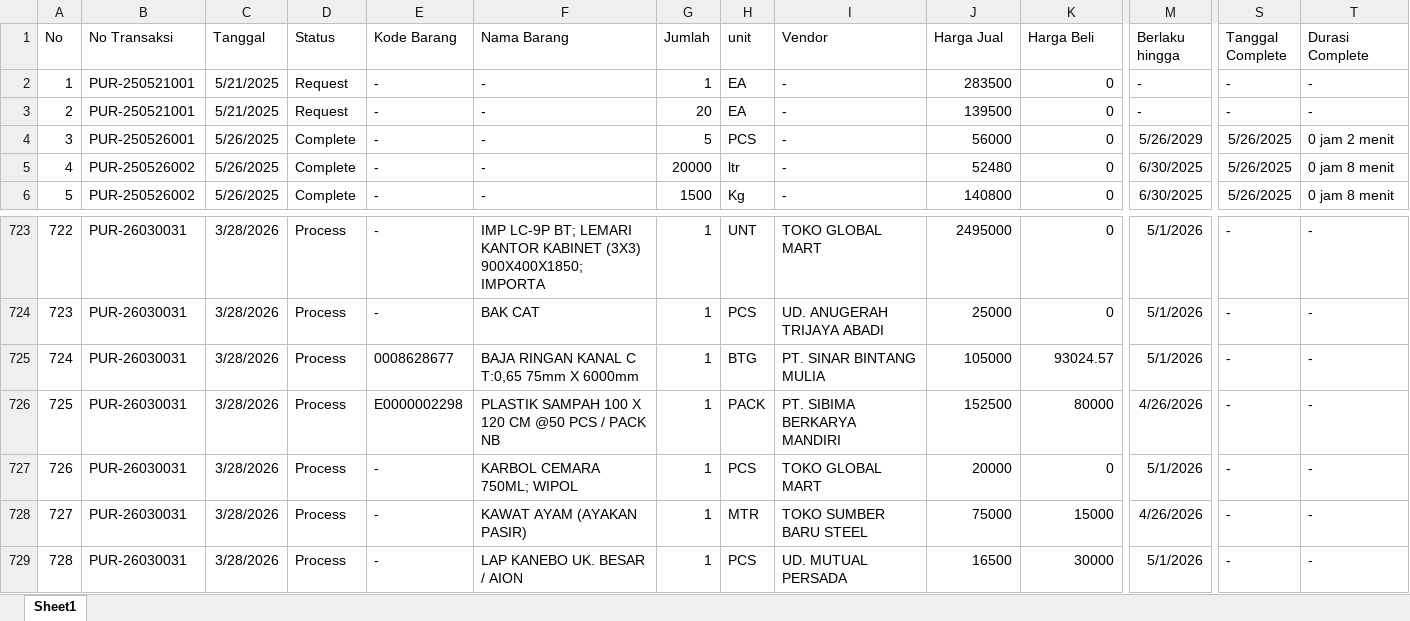
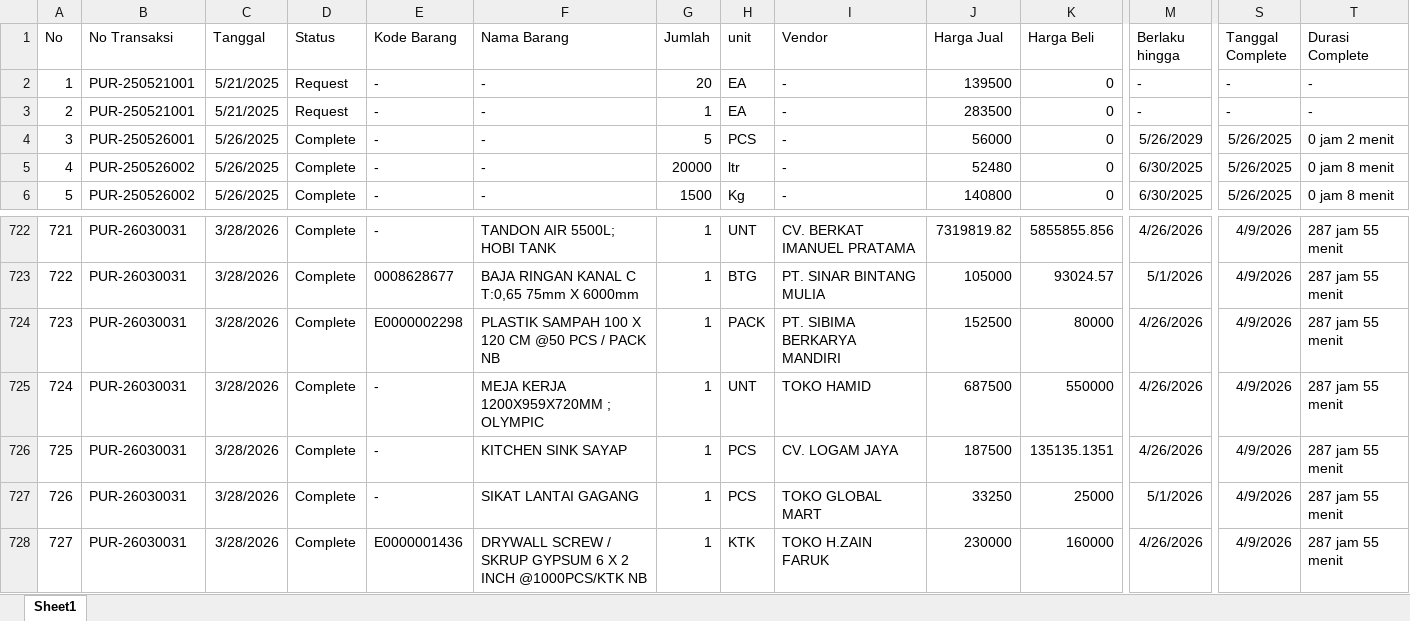
Before and after one commit to alighazaliag120-star/dashboard, an Excel workbook: data_pur.xlsx, sheet Sheet1, drawn as a sheet; only a part is shown, gaps mark what is left out; values as stored, in another font and other column widths than the file's, no borders; removed rows and columns are numbered as before the commit, all else as after; rows hold the shown columns only; the diff covers the shown part only; the diff names each change by its address in the sheet, - before the commit and + after, or states it on an @@ line.

```diff
--- a/data_pur.xlsx (sheet Sheet1)
+++ b/data_pur.xlsx (sheet Sheet1)
@@ row 3 moved to row 2: 1 @@
@@ column A (No) renumbered between rows 3 and 866 @@
-D722 (Status): Process
+D722 (Status): Complete
-F722 (Nama Barang): IMP LC-9P BT; LEMARI KANTOR KABINET (3X3) 900X400X1850; IMPORTA
+F722 (Nama Barang): TANDON AIR 5500L; HOBI TANK
-I722 (Vendor): TOKO GLOBAL MART
+I722 (Vendor): CV. BERKAT IMANUEL PRATAMA
-J722 (Harga Jual): 2495000
+J722 (Harga Jual): 7319819.82
-K722 (Harga Beli): 0
+K722 (Harga Beli): 5855855.856
-M722 (Berlaku hingga): 5/1/2026
+M722 (Berlaku hingga): 4/26/2026
-S722 (Tanggal Complete): -
+S722 (Tanggal Complete): 4/9/2026
-T722 (Durasi Complete): -
+T722 (Durasi Complete): 287 jam 55 menit
-row 724: 723 | PUR-26030031 | 3/28/2026 | Process | - | BAK CAT | 1 | PCS | UD. ANUGERAH TRIJAYA ABADI | 25000 | 0 | 5/1/2026 | - | -
-D723:D727 (Status): Process
+D723:D727 (Status): Complete
-S723:S727 (Tanggal Complete): -
+S723:S727 (Tanggal Complete): 4/9/2026
-T723:T727 (Durasi Complete): -
+T723:T727 (Durasi Complete): 287 jam 55 menit
-F725 (Nama Barang): KARBOL CEMARA 750ML; WIPOL
+F725 (Nama Barang): MEJA KERJA 1200X959X720MM ; OLYMPIC
-H725 (unit): PCS
+H725 (unit): UNT
-I725 (Vendor): TOKO GLOBAL MART
+I725 (Vendor): TOKO HAMID
-J725 (Harga Jual): 20000
+J725 (Harga Jual): 687500
-K725 (Harga Beli): 0
+K725 (Harga Beli): 550000
-M725 (Berlaku hingga): 5/1/2026
+M725 (Berlaku hingga): 4/26/2026
-F726 (Nama Barang): KAWAT AYAM (AYAKAN PASIR)
+F726 (Nama Barang): KITCHEN SINK SAYAP
-H726 (unit): MTR
+H726 (unit): PCS
-I726 (Vendor): TOKO SUMBER BARU STEEL
+I726 (Vendor): CV. LOGAM JAYA
-J726 (Harga Jual): 75000
+J726 (Harga Jual): 187500
-K726 (Harga Beli): 15000
+K726 (Harga Beli): 135135.1351
-F727 (Nama Barang): LAP KANEBO UK. BESAR / AION
+F727 (Nama Barang): SIKAT LANTAI GAGANG
-I727 (Vendor): UD. MUTUAL PERSADA
+I727 (Vendor): TOKO GLOBAL MART
-J727 (Harga Jual): 16500
+J727 (Harga Jual): 33250
-K727 (Harga Beli): 30000
+K727 (Harga Beli): 25000
+row 728: 727 | PUR-26030031 | 3/28/2026 | Complete | E0000001436 | DRYWALL SCREW / SKRUP GYPSUM 6 X 2 INCH @1000PCS/KTK NB | 1 | KTK | TOKO H.ZAIN FARUK | 230000 | 160000 | 4/26/2026 | 4/9/2026 | 287 jam 55 menit
```
Also changed, not shown: 18 added rows, 12 removed rows, 355 moved rows and 293 edited cells elsewhere in this sheet, data_npr.xlsx, data_sq_to_so.xlsx.
